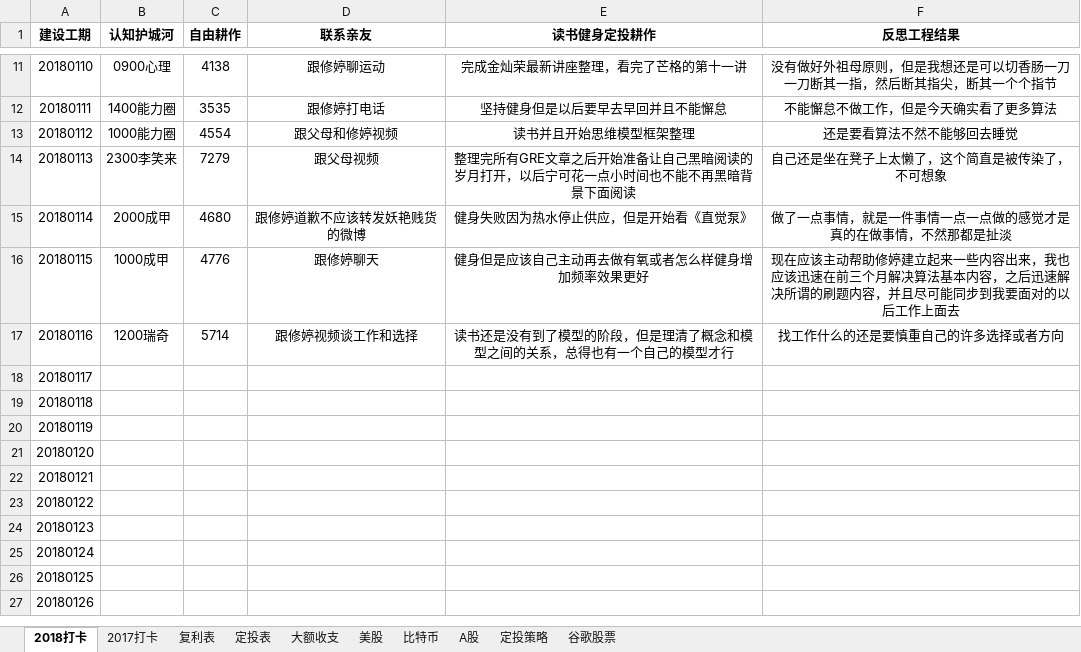
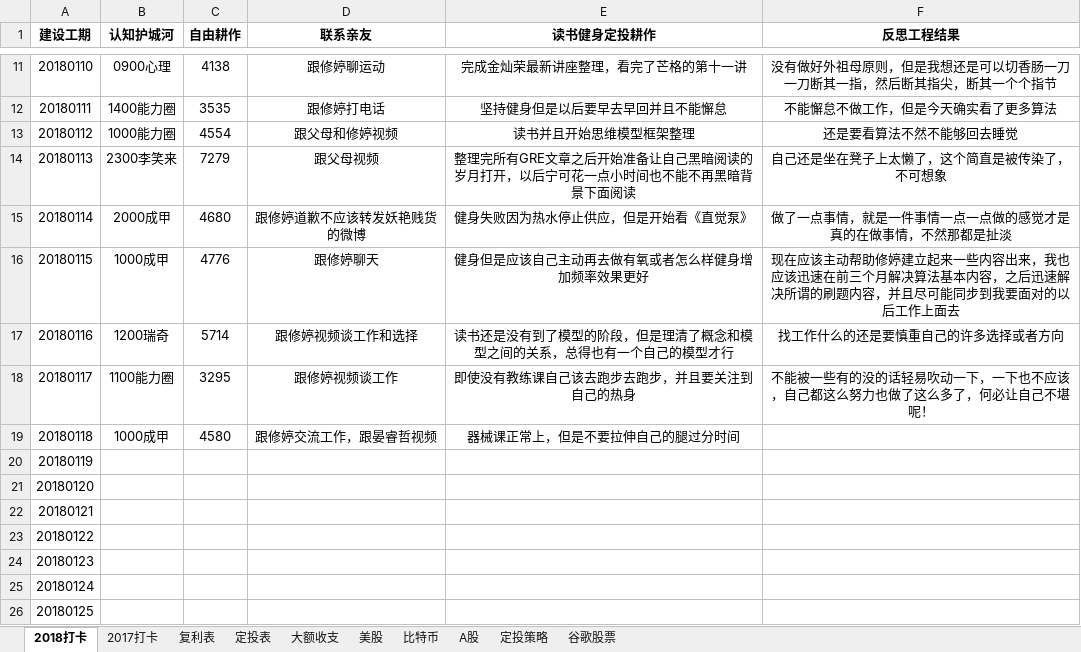
Before and after one commit to HanYouyang/GrowUp2018, an Excel workbook: 1持续耕耘/一五护城河.xlsx, sheet 2018打卡, drawn as a sheet; only a part is shown, gaps mark what is left out; the shorter side is filled out with more unchanged rows; values as stored, in another font and other column widths than the file's, no borders; the diff names each change by its address in the sheet, - before the commit and + after, or states it on an @@ line.

```diff
--- a/1持续耕耘/一五护城河.xlsx (sheet 2018打卡)
+++ b/1持续耕耘/一五护城河.xlsx (sheet 2018打卡)
-B18 (认知护城河): (empty)
+B18 (认知护城河): 1100能力圈
-C18 (自由耕作): (empty)
+C18 (自由耕作): 3295
-D18 (联系亲友): (empty)
+D18 (联系亲友): 跟修婷视频谈工作
-E18 (读书健身定投耕作): (empty)
+E18 (读书健身定投耕作): 即使没有教练课自己该去跑步去跑步，并且要关注到自己的热身
-F18 (反思工程结果): (empty)
+F18 (反思工程结果): 不能被一些有的没的话轻易吹动一下，一下也不应该，自己都这么努力也做了这么多了，何必让自己不堪呢！
-B19 (认知护城河): (empty)
+B19 (认知护城河): 1000成甲
-C19 (自由耕作): (empty)
+C19 (自由耕作): 4580
-D19 (联系亲友): (empty)
+D19 (联系亲友): 跟修婷交流工作，跟晏睿哲视频
-E19 (读书健身定投耕作): (empty)
+E19 (读书健身定投耕作): 器械课正常上，但是不要拉伸自己的腿过分时间
```
Also changed, not shown: 28 other files.
